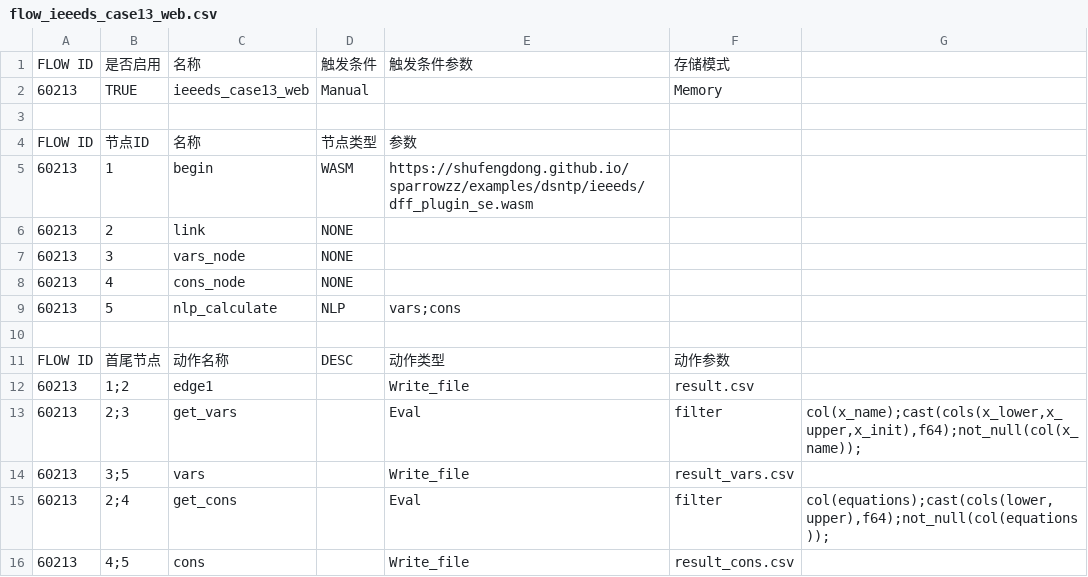
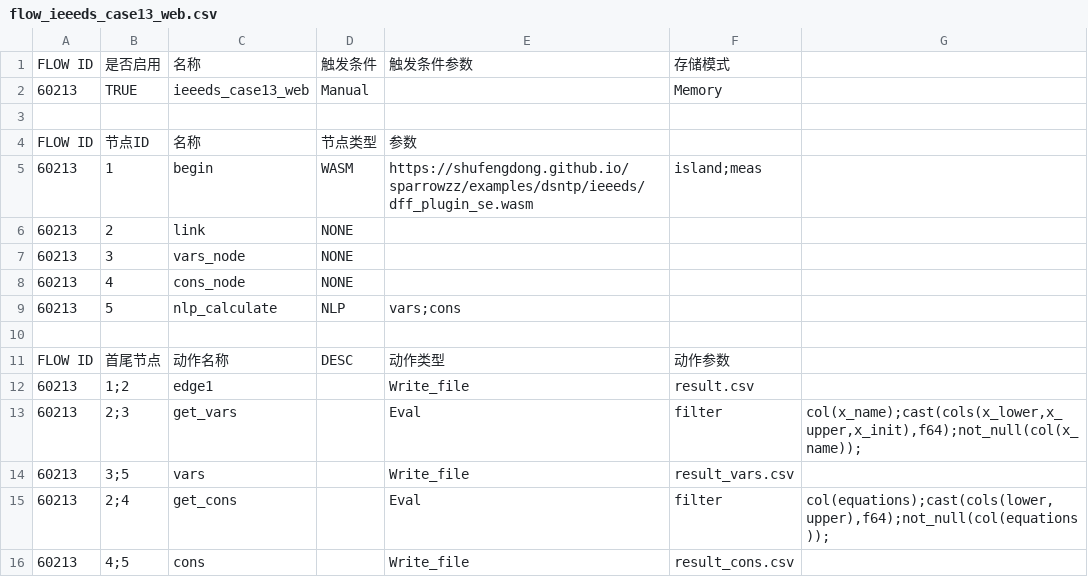
Before and after one commit to shufengdong/sparrowzz, a CSV file: examples/dsntp/ieeeds/case13/flow_ieeeds_case13_web.csv, drawn as a sheet.

Commit message:
change ieee13 example

```diff
--- a/examples/dsntp/ieeeds/case13/flow_ieeeds_case13_web.csv
+++ b/examples/dsntp/ieeeds/case13/flow_ieeeds_case13_web.csv
@@ -4,3 +4,3 @@ FLOW ID,是否启用,名称,触发条件,触发条件参数,存储模式,
 FLOW ID,节点ID,名称,节点类型,参数,,
-60213,1,begin,WASM,https://shufengdong.github.io/sparrowzz/examples/dsntp/ieeeds/dff_plugin_se.wasm,,
+60213,1,begin,WASM,https://shufengdong.github.io/sparrowzz/examples/dsntp/ieeeds/dff_plugin_se.wasm,island;meas,
 60213,2,link,NONE,,,
```
Also changed, not shown: 1 other file.
